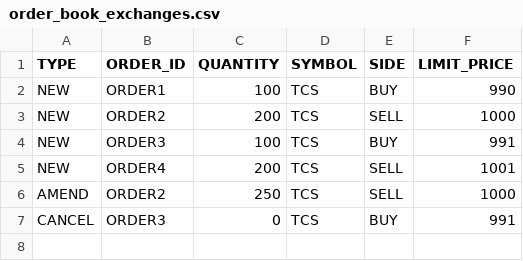
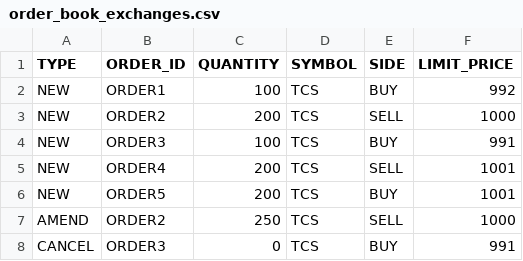
Before and after one commit to anujgoyal21/TradingApp, a CSV file: src/main/resources/order_book_exchanges.csv, drawn as a sheet.

Commit message:
Test cases for handling top level data and update to Spring Boot upload

```diff
--- a/src/main/resources/order_book_exchanges.csv
+++ b/src/main/resources/order_book_exchanges.csv
@@ -1,3 +1,3 @@
 TYPE,ORDER_ID,QUANTITY,SYMBOL,SIDE,LIMIT_PRICE,
-NEW,ORDER1,100,TCS,BUY,990,
+NEW,ORDER1,100,TCS,BUY,992,
 NEW,ORDER2,200,TCS,SELL,1000,
@@ -5,2 +5,3 @@ NEW,ORDER3,100,TCS,BUY,991,
 NEW,ORDER4,200,TCS,SELL,1001,
+NEW,ORDER5,200,TCS,BUY,1001,
 AMEND,ORDER2,250,TCS,SELL,1000
```
Also changed, not shown: 12 other files.
